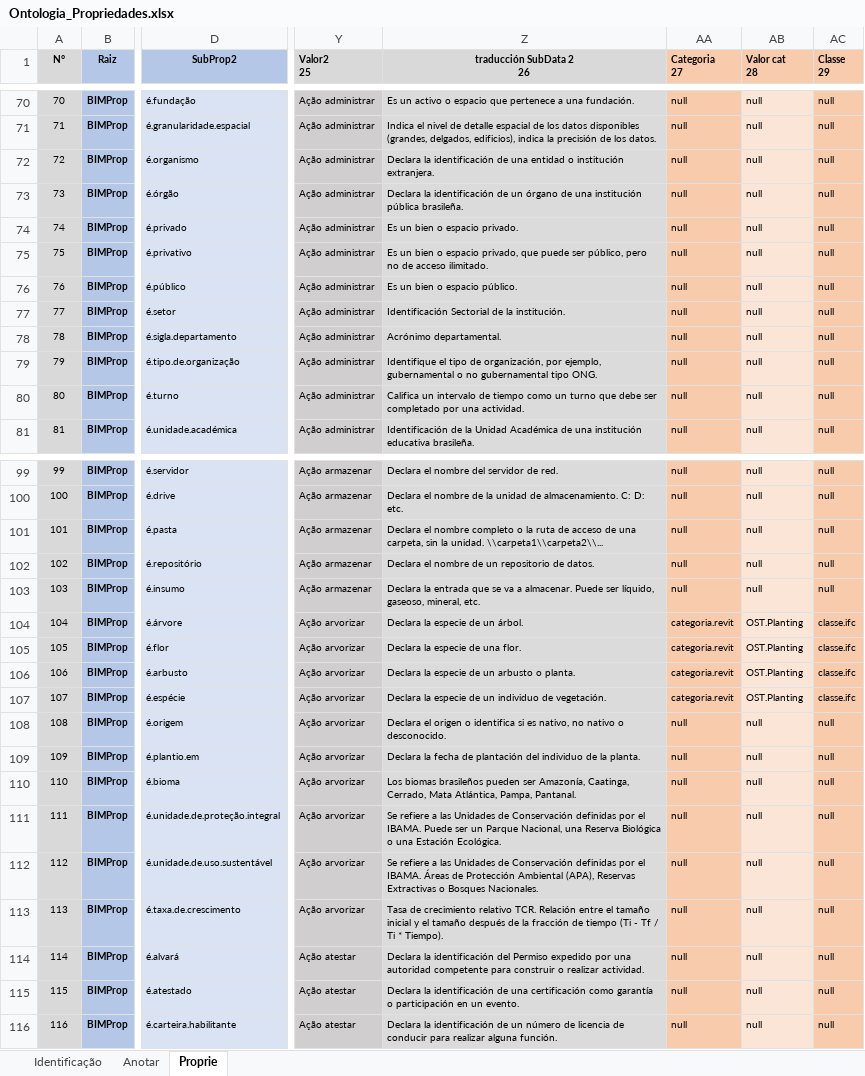
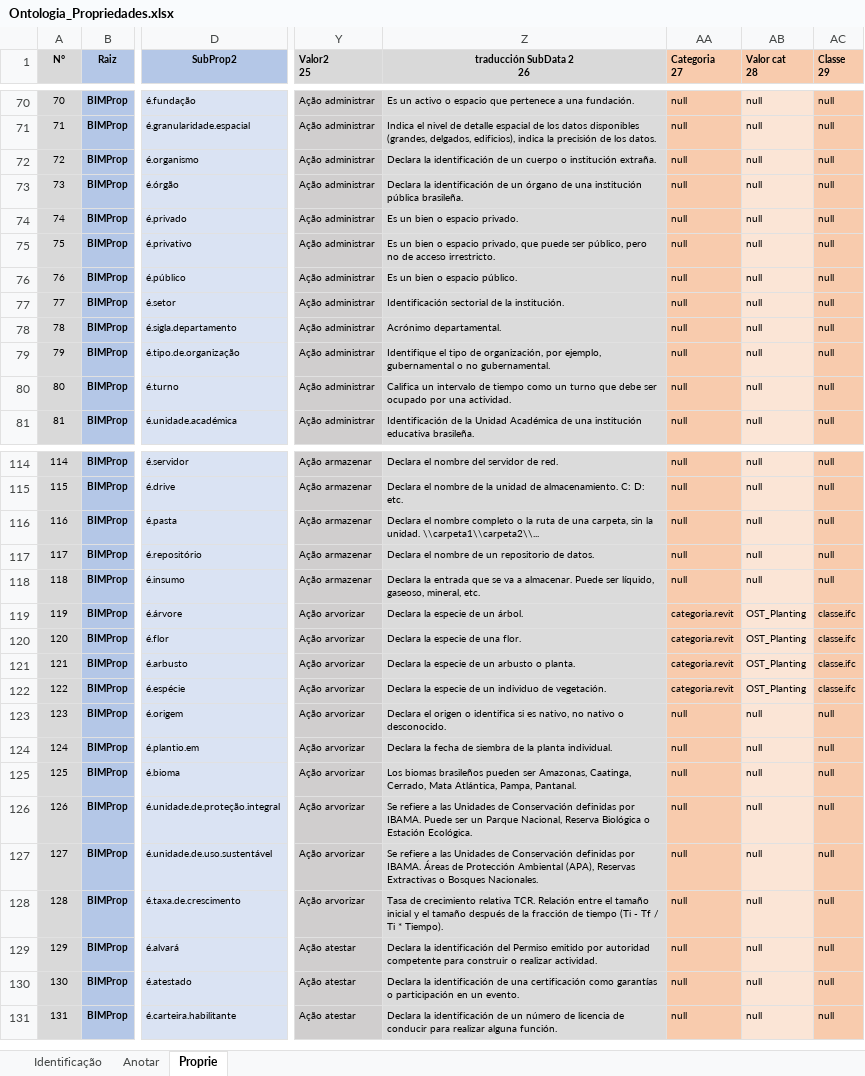
Before and after one commit to JLMenegotto/OntologiaBIM, an Excel workbook: Versão5/Ontologia_Propriedades.xlsx, sheet Proprie, drawn as a sheet; only a part is shown, gaps mark what is left out; values as stored, in another font and other column widths than the file's, no borders; conditional formats not drawn; addresses are those after the commit; the diff covers the shown part only; the diff names each change by its address in the sheet, - before the commit and + after, or states it on an @@ line.

```diff
--- a/Versão5/Ontologia_Propriedades.xlsx (sheet Proprie)
+++ b/Versão5/Ontologia_Propriedades.xlsx (sheet Proprie)
-Z72 (traducción SubData 2 26): …identificación de una entidad o institución extranjera.
+Z72 (traducción SubData 2 26): …identificación de un cuerpo o institución extraña.
-Z75 (traducción SubData 2 26): …de acceso ilimitado.
+Z75 (traducción SubData 2 26): …de acceso irrestricto.
-Z77 (traducción SubData 2 26): Identificación Sectorial de la institución.
+Z77 (traducción SubData 2 26): Identificación sectorial de la institución.
-Z79 (traducción SubData 2 26): …o no gubernamental tipo ONG.
+Z79 (traducción SubData 2 26): …o no gubernamental.
-Z80 (traducción SubData 2 26): …debe ser completado por una…
+Z80 (traducción SubData 2 26): …debe ser ocupado por una…
@@ column A (N°) renumbered from row 114 down @@
-Z116 (traducción SubData 2 26): …ruta de acceso de una carpeta,…
+Z116 (traducción SubData 2 26): …ruta de una carpeta,…
-AB119:AB122 (Valor cat 28): OST.Planting
+AB119:AB122 (Valor cat 28): OST_Planting
-Z124 (traducción SubData 2 26): …fecha de plantación del individuo de la planta.
+Z124 (traducción SubData 2 26): …fecha de siembra de la planta individual.
-Z125 (traducción SubData 2 26): …pueden ser Amazonía, Caatinga, Cerrado,…
+Z125 (traducción SubData 2 26): …pueden ser Amazonas, Caatinga, Cerrado,…
-Z126 (traducción SubData 2 26): …definidas por el IBAMA. Puede ser un Parque Nacional, una Reserva Biológica o una Estación Ecológica.
+Z126 (traducción SubData 2 26): …definidas por IBAMA. Puede ser un Parque Nacional, Reserva Biológica o Estación Ecológica.
-Z127 (traducción SubData 2 26): …definidas por el IBAMA. Áreas…
+Z127 (traducción SubData 2 26): …definidas por IBAMA. Áreas…
-Z128 (traducción SubData 2 26): …de crecimiento relativo TCR. Relación…
+Z128 (traducción SubData 2 26): …de crecimiento relativa TCR. Relación…
-Z129 (traducción SubData 2 26): …del Permiso expedido por una autoridad competente…
+Z129 (traducción SubData 2 26): …del Permiso emitido por autoridad competente…
-Z130 (traducción SubData 2 26): …certificación como garantía o participación…
+Z130 (traducción SubData 2 26): …certificación como garantías o participación…
```
Also changed, not shown: 20 added rows, 6 removed rows, 848 edited cells and cell formats elsewhere in this sheet, sheet Identificação, formulas that keep their value.
